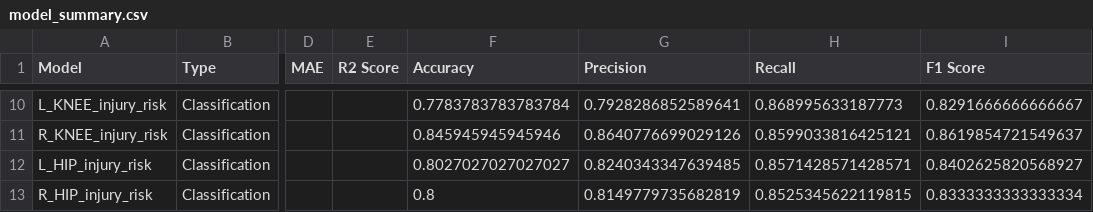
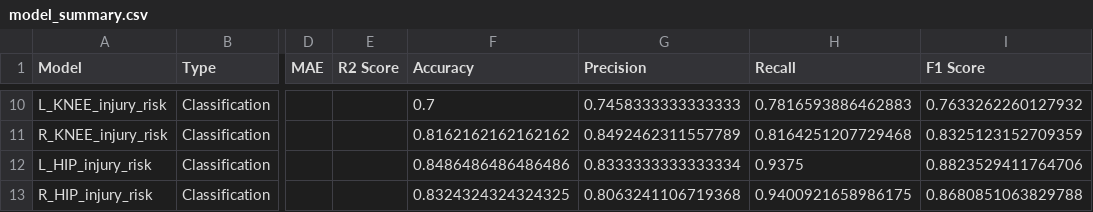
Before and after one commit to ghadfield32/spl_freethrow_biomechanics_analysis_ml_prediction, a CSV file: data/Deep_Learning_Final/model_summary.csv, drawn as a sheet; only a part is shown, gaps mark what is left out; the diff covers the shown part only; the diff names each change by its address in the sheet, - before the commit and + after, or states it on an @@ line.

```diff
--- a/data/Deep_Learning_Final/model_summary.csv
+++ b/data/Deep_Learning_Final/model_summary.csv
-F10 (Accuracy): 0.7783783783783784
+F10 (Accuracy): 0.7
-G10 (Precision): 0.7928286852589641
+G10 (Precision): 0.7458333333333333
-H10 (Recall): 0.868995633187773
+H10 (Recall): 0.7816593886462883
-I10 (F1 Score): 0.8291666666666667
+I10 (F1 Score): 0.7633262260127932
-F11 (Accuracy): 0.845945945945946
+F11 (Accuracy): 0.8162162162162162
-G11 (Precision): 0.8640776699029126
+G11 (Precision): 0.8492462311557789
-H11 (Recall): 0.8599033816425121
+H11 (Recall): 0.8164251207729468
-I11 (F1 Score): 0.8619854721549637
+I11 (F1 Score): 0.8325123152709359
-F12 (Accuracy): 0.8027027027027027
+F12 (Accuracy): 0.8486486486486486
-G12 (Precision): 0.8240343347639485
+G12 (Precision): 0.8333333333333334
-H12 (Recall): 0.8571428571428571
+H12 (Recall): 0.9375
-I12 (F1 Score): 0.8402625820568927
+I12 (F1 Score): 0.8823529411764706
-F13 (Accuracy): 0.8
+F13 (Accuracy): 0.8324324324324325
-G13 (Precision): 0.8149779735682819
+G13 (Precision): 0.8063241106719368
-H13 (Recall): 0.8525345622119815
+H13 (Recall): 0.9400921658986175
-I13 (F1 Score): 0.8333333333333334
+I13 (F1 Score): 0.8680851063829788
```
Also changed, not shown: 31 edited cells elsewhere in this file, 55 other files.
